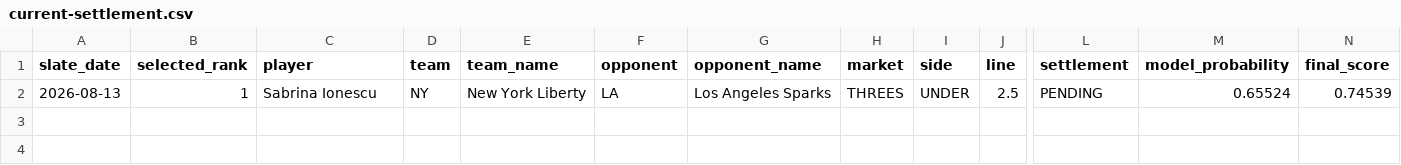
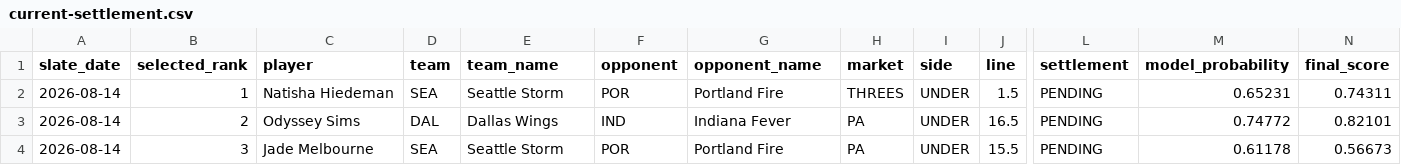
Before and after one commit to testqgw/SCP, a CSV file: wnba/output/current-settlement.csv, drawn as a sheet; only a part is shown, gaps mark what is left out; removed rows and columns are numbered as before the commit, all else as after; rows hold the shown columns only; the diff names each change by its address in the sheet, - before the commit and + after, or states it on an @@ line.

```diff
--- a/wnba/output/current-settlement.csv
+++ b/wnba/output/current-settlement.csv
-row 2: 2026-08-13 | 1 | Sabrina Ionescu | NY | New York Liberty | LA | Los Angeles Sparks | THREES | UNDER | 2.5 | PENDING | 0.65524 | 0.74539
+row 2: 2026-08-14 | 1 | Natisha Hiedeman | SEA | Seattle Storm | POR | Portland Fire | THREES | UNDER | 1.5 | PENDING | 0.65231 | 0.74311
+row 3: 2026-08-14 | 2 | Odyssey Sims | DAL | Dallas Wings | IND | Indiana Fever | PA | UNDER | 16.5 | PENDING | 0.74772 | 0.82101
+row 4: 2026-08-14 | 3 | Jade Melbourne | SEA | Seattle Storm | POR | Portland Fire | PA | UNDER | 15.5 | PENDING | 0.61178 | 0.56673
```
Also changed, not shown: wnba/output/current-card.csv, 13 other files.
